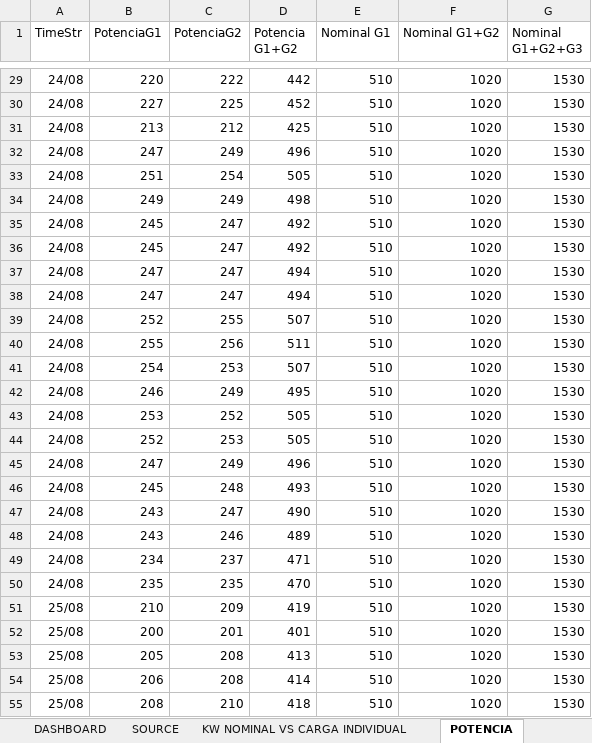
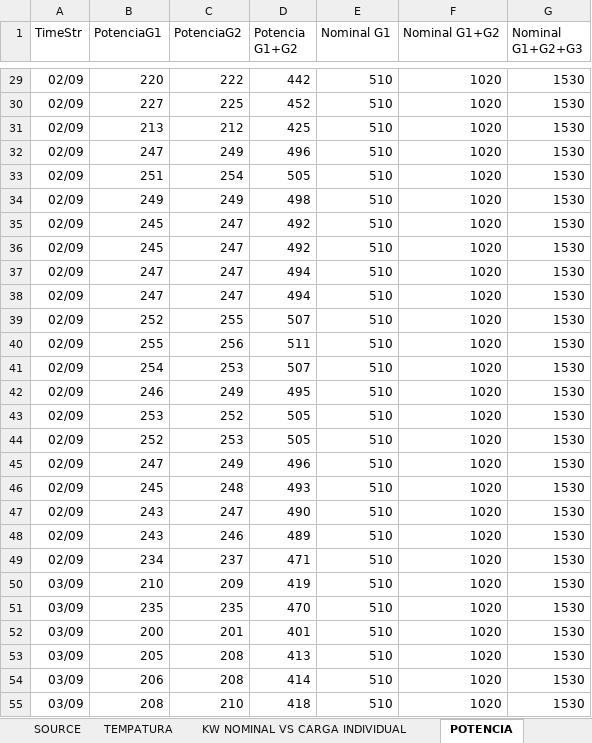
Before and after one commit to Cristhianbh98/macros-excel, an Excel workbook: index.xlsm, sheet POTENCIA, drawn as a sheet; only a part is shown, gaps mark what is left out; values as stored, in another font and other column widths than the file's, no borders; charts and pictures not drawn; the diff covers the shown part only; the diff names each change by its address in the sheet, - before the commit and + after, or states it on an @@ line.

```diff
--- a/index.xlsm (sheet POTENCIA)
+++ b/index.xlsm (sheet POTENCIA)
+sheet tab: TEMPATURA
-A29:A49 (TimeStr): 24/08
+A29:A49 (TimeStr): 02/09
-A50 (TimeStr): 24/08
+A50 (TimeStr): 03/09
-B50 (PotenciaG1): 235
+B50 (PotenciaG1): 210
-C50 (PotenciaG2): 235
+C50 (PotenciaG2): 209
-D50 (Potencia G1+G2): 470
+D50 (Potencia G1+G2): 419
-A51:A55 (TimeStr): 25/08
+A51:A55 (TimeStr): 03/09
-B51 (PotenciaG1): 210
+B51 (PotenciaG1): 235
-C51 (PotenciaG2): 209
+C51 (PotenciaG2): 235
-D51 (Potencia G1+G2): 419
+D51 (Potencia G1+G2): 470
```
Also changed, not shown: 346 edited cells elsewhere in this sheet, sheet SOURCE, sheet COMPRESOR PISTON 1, sheet KW NOMINAL VS CARGA INDIVIDUAL, sheet COMPRESOR TORNILLO 1, charts or pictures, 2 other files.
